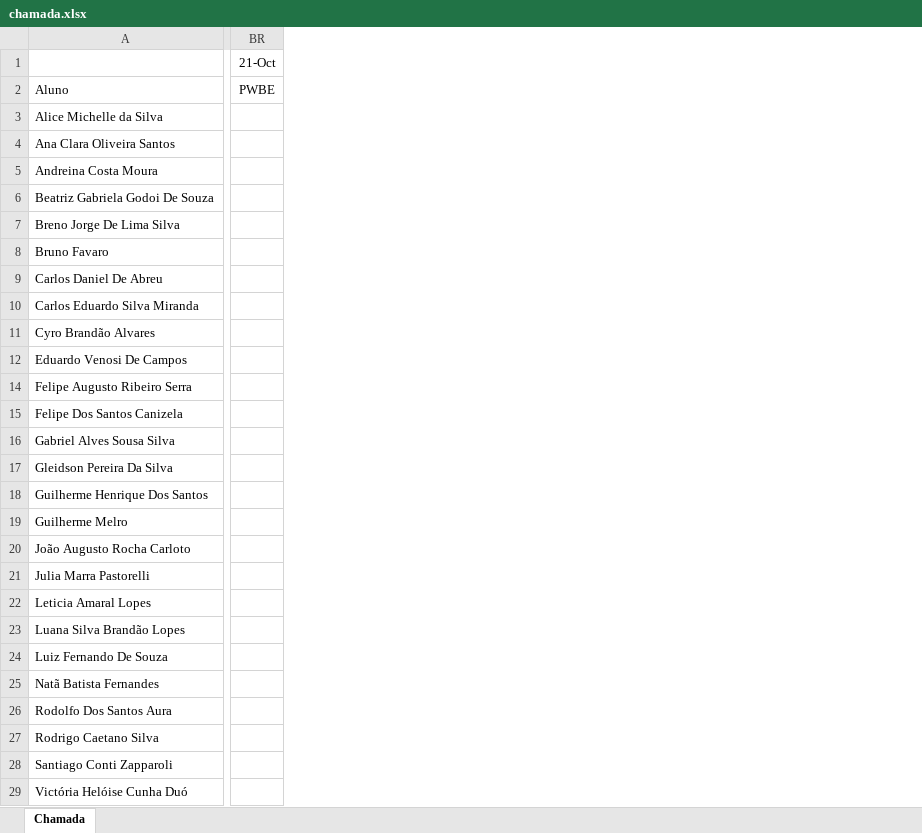
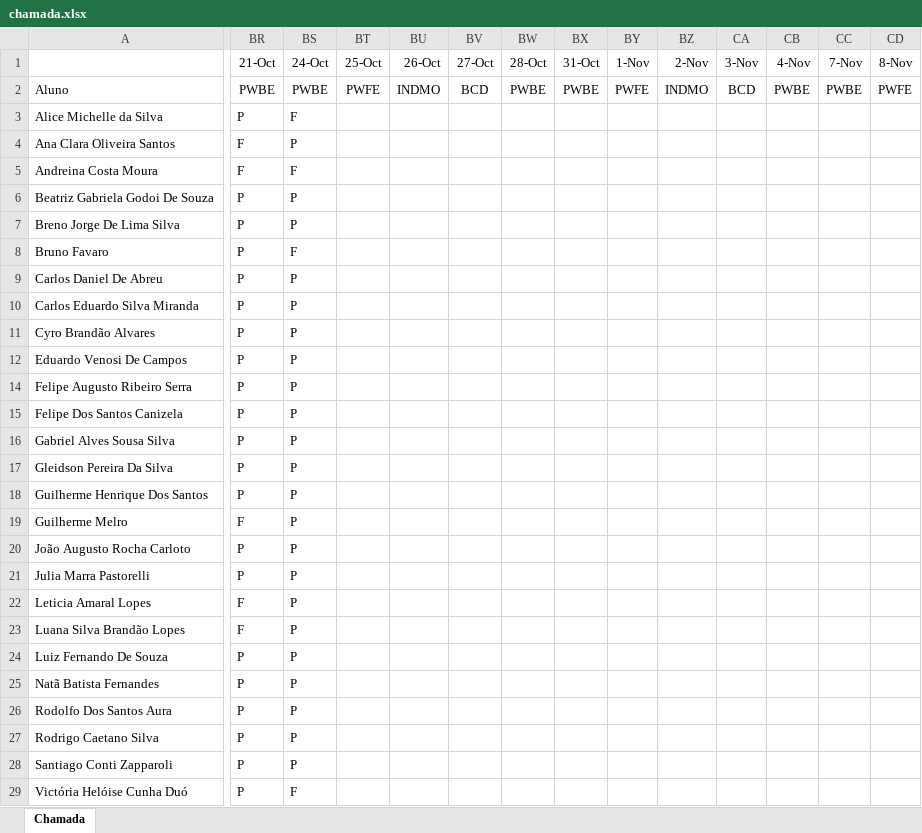
Before and after one commit to wellifabio/senai2022, an Excel workbook: 2des/chamada.xlsx, sheet Chamada, drawn as a sheet; only a part is shown, gaps mark what is left out; values as stored, in another font and other column widths than the file's, no borders; conditional formats not drawn; the diff covers the shown part only; the diff names each change by its address in the sheet, - before the commit and + after, or states it on an @@ line.

Commit message:
2des pwbe aula11

```diff
--- a/2des/chamada.xlsx (sheet Chamada)
+++ b/2des/chamada.xlsx (sheet Chamada)
+column BS (24-Oct), rows 2-29: PWBE | F | P | F | P | P | F | P | P | P | P | P | P | P | P | P | P | P | P | P | P | P | P | P | P | P | F
+column BT (25-Oct), row 2: PWFE
+column BU (26-Oct), row 2: INDMO
+column BV (27-Oct), row 2: BCD
+column BW (28-Oct), row 2: PWBE
+column BX (31-Oct), row 2: PWBE
+column BY (1-Nov), row 2: PWFE
+column BZ (2-Nov), row 2: INDMO
+column CA (3-Nov), row 2: BCD
+column CB (4-Nov), row 2: PWBE
+column CC (7-Nov), row 2: PWBE
+column CD (8-Nov), row 2: PWFE
-BR3 (21-Oct): (empty)
+BR3 (21-Oct): P
-BR4:BR5 (21-Oct): (empty)
+BR4:BR5 (21-Oct): F
-BR6:BR12 (21-Oct): (empty)
+BR6:BR12 (21-Oct): P
-BR14:BR18 (21-Oct): (empty)
+BR14:BR18 (21-Oct): P
-BR19 (21-Oct): (empty)
+BR19 (21-Oct): F
-BR20:BR21 (21-Oct): (empty)
+BR20:BR21 (21-Oct): P
-BR22:BR23 (21-Oct): (empty)
+BR22:BR23 (21-Oct): F
-BR24:BR29 (21-Oct): (empty)
+BR24:BR29 (21-Oct): P
```
Also changed, not shown: 3 added columns and 1 edited cell elsewhere in this sheet, 2 other files.
